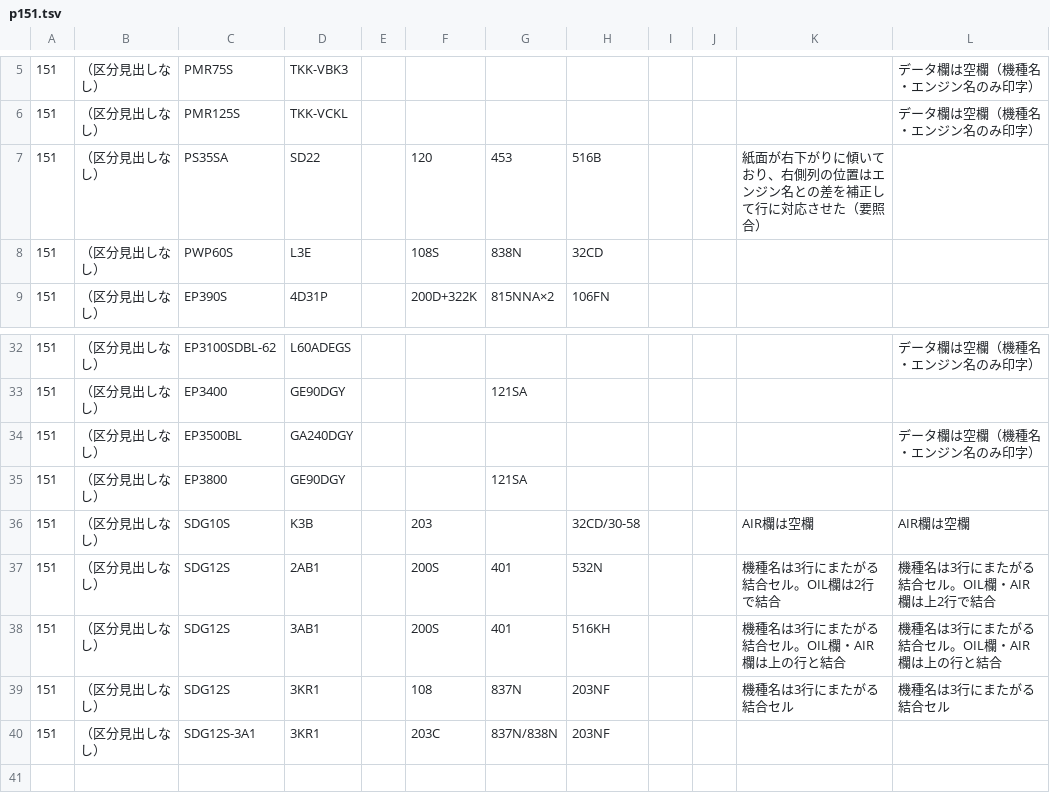
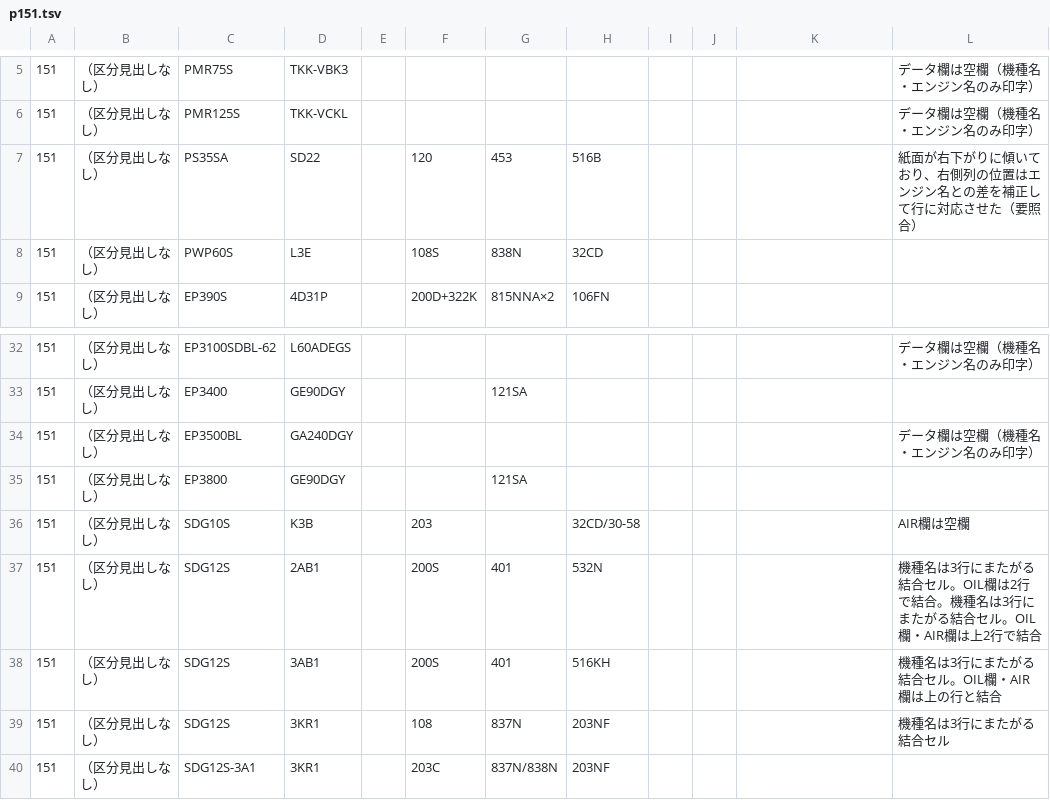
Before and after one commit to danzo42/element-search, a TSV file: data-src/hokuetsu/p151.tsv, drawn as a sheet; only a part is shown, gaps mark what is left out.

```diff
--- a/data-src/hokuetsu/p151.tsv
+++ b/data-src/hokuetsu/p151.tsv
@@ -6,3 +6,3 @@
 151	（区分見出しなし）	PMR125S	TKK-VCKL								データ欄は空欄（機種名・エンジン名のみ印字）
-151	（区分見出しなし）	PS35SA	SD22		120	453	516B			紙面が右下がりに傾いており、右側列の位置はエンジン名との差を補正して行に対応させた（要照合）	
+151	（区分見出しなし）	PS35SA	SD22		120	453	516B				紙面が右下がりに傾いており、右側列の位置はエンジン名との差を補正して行に対応させた（要照合）
 151	（区分見出しなし）	PWP60S	L3E		108S	838N	32CD				
@@ -35,6 +35,6 @@
 151	（区分見出しなし）	EP3800	GE90DGY			121SA					
-151	（区分見出しなし）	SDG10S	K3B		203		32CD/30-58			AIR欄は空欄	AIR欄は空欄
-151	（区分見出しなし）	SDG12S	2AB1		200S	401	532N			機種名は3行にまたがる結合セル。OIL欄は2行で結合	機種名は3行にまたがる結合セル。OIL欄・AIR欄は上2行で結合
-151	（区分見出しなし）	SDG12S	3AB1		200S	401	516KH			機種名は3行にまたがる結合セル。OIL欄・AIR欄は上の行と結合	機種名は3行にまたがる結合セル。OIL欄・AIR欄は上の行と結合
-151	（区分見出しなし）	SDG12S	3KR1		108	837N	203NF			機種名は3行にまたがる結合セル	機種名は3行にまたがる結合セル
+151	（区分見出しなし）	SDG10S	K3B		203		32CD/30-58				AIR欄は空欄
+151	（区分見出しなし）	SDG12S	2AB1		200S	401	532N				機種名は3行にまたがる結合セル。OIL欄は2行で結合。機種名は3行にまたがる結合セル。OIL欄・AIR欄は上2行で結合
+151	（区分見出しなし）	SDG12S	3AB1		200S	401	516KH				機種名は3行にまたがる結合セル。OIL欄・AIR欄は上の行と結合
+151	（区分見出しなし）	SDG12S	3KR1		108	837N	203NF				機種名は3行にまたがる結合セル
 151	（区分見出しなし）	SDG12S-3A1	3KR1		203C	837N/838N	203NF				
```
Also changed, not shown: data-src/hokuetsu/p153.tsv, data-src/hokuetsu/p155.tsv, 13 other files.
